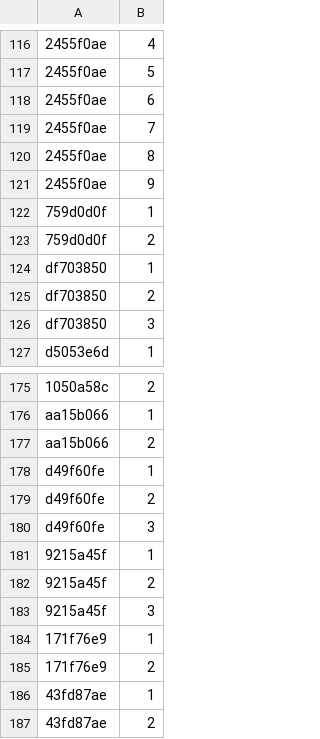
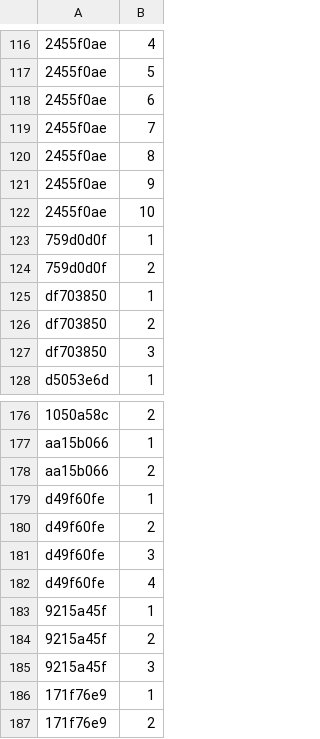
Before and after one commit to Lockpickers-United/lpu-belt-explorer, a CSV file: media.csv, drawn as a sheet; only a part is shown, gaps mark what is left out; the shorter side is filled out with more unchanged rows; the diff names each change by its address in the sheet, - before the commit and + after, or states it on an @@ line.

```diff
--- a/media.csv
+++ b/media.csv
+row 122: 2455f0ae | 10
+row 182: d49f60fe | 4
```
Also changed, not shown: columnView.csv, data.csv, 7 other files.
